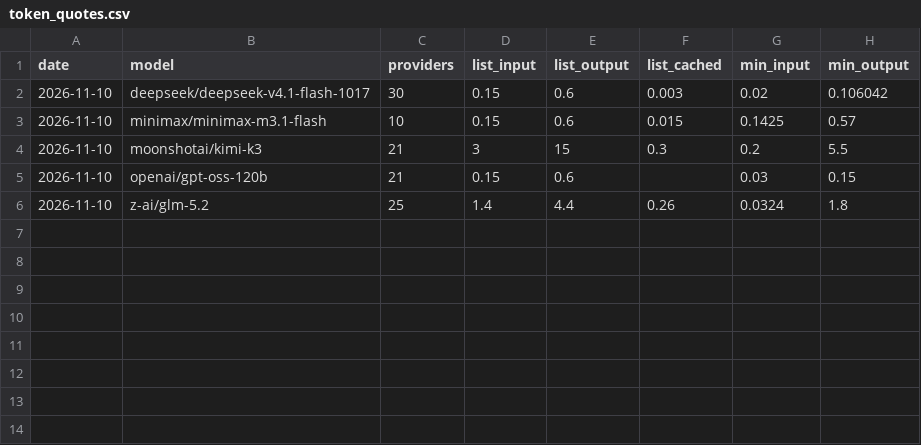
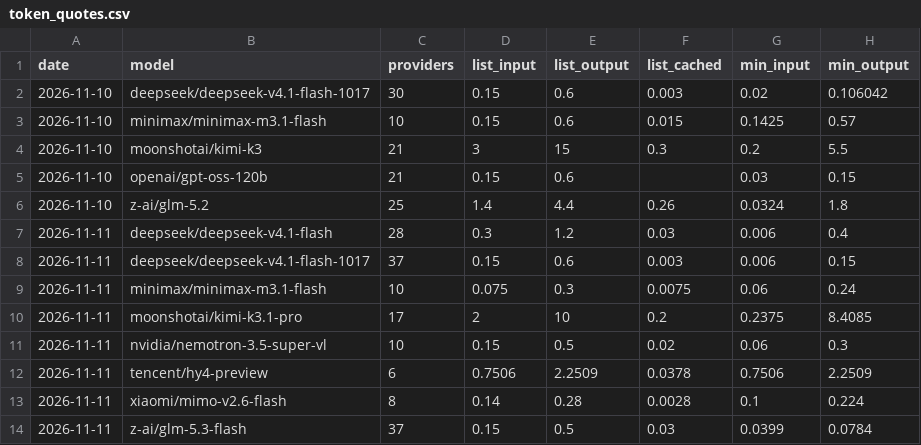
Before and after one commit to vivien98/open-compute-markets-observatory, a CSV file: data/history/token_quotes.csv, drawn as a sheet.

```diff
--- a/data/history/token_quotes.csv
+++ b/data/history/token_quotes.csv
@@ -6 +6,9 @@ date,model,providers,list_input,list_output,list_cached,min_input,min_output
 2026-11-10,z-ai/glm-5.2,25,1.4,4.4,0.26,0.0324,1.8
+2026-11-11,deepseek/deepseek-v4.1-flash,28,0.3,1.2,0.03,0.006,0.4
+2026-11-11,deepseek/deepseek-v4.1-flash-1017,37,0.15,0.6,0.003,0.006,0.15
+2026-11-11,minimax/minimax-m3.1-flash,10,0.075,0.3,0.0075,0.06,0.24
+2026-11-11,moonshotai/kimi-k3.1-pro,17,2,10,0.2,0.2375,8.4085
+2026-11-11,nvidia/nemotron-3.5-super-vl,10,0.15,0.5,0.02,0.06,0.3
+2026-11-11,tencent/hy4-preview,6,0.7506,2.2509,0.0378,0.7506,2.2509
+2026-11-11,xiaomi/mimo-v2.6-flash,8,0.14,0.28,0.0028,0.1,0.224
+2026-11-11,z-ai/glm-5.3-flash,37,0.15,0.5,0.03,0.0399,0.0784
```
Also changed, not shown: data/history/gpu_asks.csv, data/history/ladders.csv, 4 other files.
